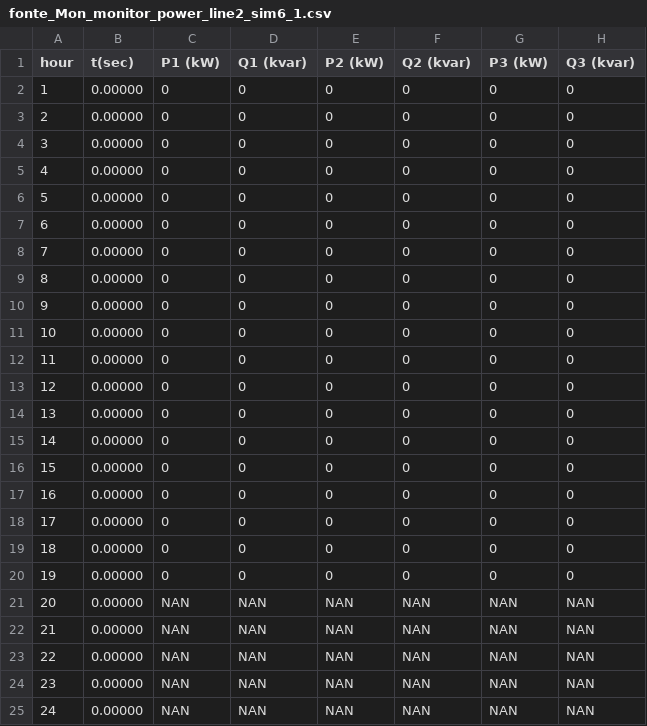
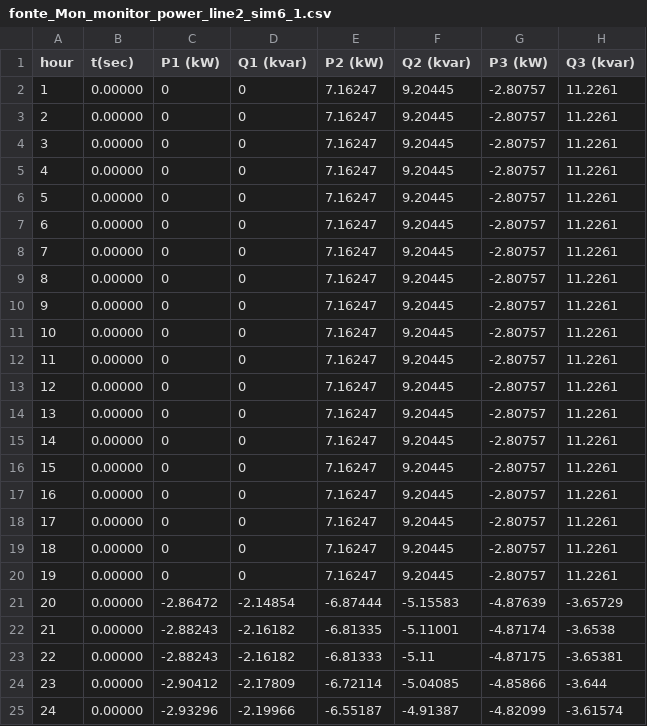
Before and after one commit to thiagovndantas/poli_pesquisa_pythondss, a CSV file: fonte_Mon_monitor_power_line2_sim6_1.csv, drawn as a sheet.

```diff
--- a/fonte_Mon_monitor_power_line2_sim6_1.csv
+++ b/fonte_Mon_monitor_power_line2_sim6_1.csv
@@ -1,25 +1,25 @@
 hour, t(sec), P1 (kW), Q1 (kvar), P2 (kW), Q2 (kvar), P3 (kW), Q3 (kvar)
-1, 0.00000, 0, 0, 0, 0, 0, 0
-2, 0.00000, 0, 0, 0, 0, 0, 0
-3, 0.00000, 0, 0, 0, 0, 0, 0
-4, 0.00000, 0, 0, 0, 0, 0, 0
-5, 0.00000, 0, 0, 0, 0, 0, 0
-6, 0.00000, 0, 0, 0, 0, 0, 0
-7, 0.00000, 0, 0, 0, 0, 0, 0
-8, 0.00000, 0, 0, 0, 0, 0, 0
-9, 0.00000, 0, 0, 0, 0, 0, 0
-10, 0.00000, 0, 0, 0, 0, 0, 0
-11, 0.00000, 0, 0, 0, 0, 0, 0
-12, 0.00000, 0, 0, 0, 0, 0, 0
-13, 0.00000, 0, 0, 0, 0, 0, 0
-14, 0.00000, 0, 0, 0, 0, 0, 0
-15, 0.00000, 0, 0, 0, 0, 0, 0
-16, 0.00000, 0, 0, 0, 0, 0, 0
-17, 0.00000, 0, 0, 0, 0, 0, 0
-18, 0.00000, 0, 0, 0, 0, 0, 0
-19, 0.00000, 0, 0, 0, 0, 0, 0
-20, 0.00000, NAN, NAN, NAN, NAN, NAN, NAN
-21, 0.00000, NAN, NAN, NAN, NAN, NAN, NAN
-22, 0.00000, NAN, NAN, NAN, NAN, NAN, NAN
-23, 0.00000, NAN, NAN, NAN, NAN, NAN, NAN
-24, 0.00000, NAN, NAN, NAN, NAN, NAN, NAN
+1, 0.00000, 0, 0, 7.16247, 9.20445, -2.80757, 11.2261
+2, 0.00000, 0, 0, 7.16247, 9.20445, -2.80757, 11.2261
+3, 0.00000, 0, 0, 7.16247, 9.20445, -2.80757, 11.2261
+4, 0.00000, 0, 0, 7.16247, 9.20445, -2.80757, 11.2261
+5, 0.00000, 0, 0, 7.16247, 9.20445, -2.80757, 11.2261
+6, 0.00000, 0, 0, 7.16247, 9.20445, -2.80757, 11.2261
+7, 0.00000, 0, 0, 7.16247, 9.20445, -2.80757, 11.2261
+8, 0.00000, 0, 0, 7.16247, 9.20445, -2.80757, 11.2261
+9, 0.00000, 0, 0, 7.16247, 9.20445, -2.80757, 11.2261
+10, 0.00000, 0, 0, 7.16247, 9.20445, -2.80757, 11.2261
+11, 0.00000, 0, 0, 7.16247, 9.20445, -2.80757, 11.2261
+12, 0.00000, 0, 0, 7.16247, 9.20445, -2.80757, 11.2261
+13, 0.00000, 0, 0, 7.16247, 9.20445, -2.80757, 11.2261
+14, 0.00000, 0, 0, 7.16247, 9.20445, -2.80757, 11.2261
+15, 0.00000, 0, 0, 7.16247, 9.20445, -2.80757, 11.2261
+16, 0.00000, 0, 0, 7.16247, 9.20445, -2.80757, 11.2261
+17, 0.00000, 0, 0, 7.16247, 9.20445, -2.80757, 11.2261
+18, 0.00000, 0, 0, 7.16247, 9.20445, -2.80757, 11.2261
+19, 0.00000, 0, 0, 7.16247, 9.20445, -2.80757, 11.2261
+20, 0.00000, -2.86472, -2.14854, -6.87444, -5.15583, -4.87639, -3.65729
+21, 0.00000, -2.88243, -2.16182, -6.81335, -5.11001, -4.87174, -3.6538
+22, 0.00000, -2.88243, -2.16182, -6.81333, -5.11, -4.87175, -3.65381
+23, 0.00000, -2.90412, -2.17809, -6.72114, -5.04085, -4.85866, -3.644
+24, 0.00000, -2.93296, -2.19966, -6.55187, -4.91387, -4.82099, -3.61574
```
Also changed, not shown: fonte_Mon_monitor_power_batery_sim6_1.csv, fonte_Mon_monitor_power_line2_2_sim5_1.csv, 12 other files.
